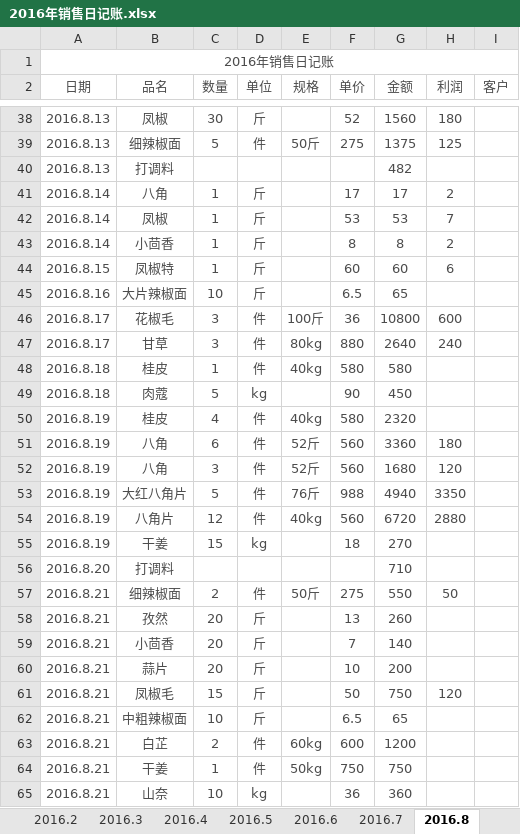
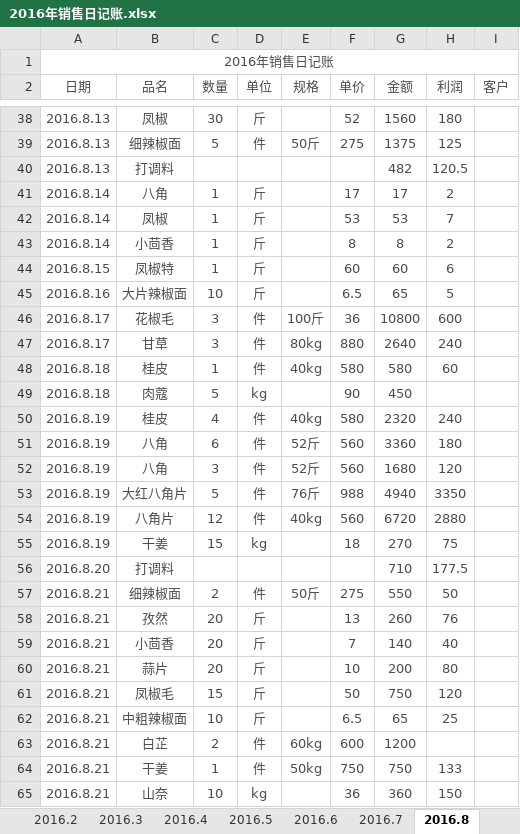
Before and after one commit to zhoukunwei/learngit, an Excel workbook: 2016年销售日记账.xlsx, sheet 2016.8, drawn as a sheet; only a part is shown, gaps mark what is left out; values as stored, in another font and other column widths than the file's, no borders; the diff covers the shown part only; the diff names each change by its address in the sheet, - before the commit and + after, or states it on an @@ line.

```diff
--- a/2016年销售日记账.xlsx (sheet 2016.8)
+++ b/2016年销售日记账.xlsx (sheet 2016.8)
-H40 (利润): (empty)
+H40 (利润): 120.5
-H45 (利润): (empty)
+H45 (利润): 5
-H48 (利润): (empty)
+H48 (利润): 60
-H50 (利润): (empty)
+H50 (利润): 240
-H55 (利润): (empty)
+H55 (利润): 75
-H56 (利润): (empty)
+H56 (利润): 177.5
-H58 (利润): (empty)
+H58 (利润): 76
-H59 (利润): (empty)
+H59 (利润): 40
-H60 (利润): (empty)
+H60 (利润): 80
-H62 (利润): (empty)
+H62 (利润): 25
-H64 (利润): (empty)
+H64 (利润): 133
-H65 (利润): (empty)
+H65 (利润): 150
```
Also changed, not shown: 24 edited cells elsewhere in this sheet, sheet 2016.5, sheet 2016.3, sheet 2016.6, sheet 2016.7, sheet 2016.1, other sheet tabs.
